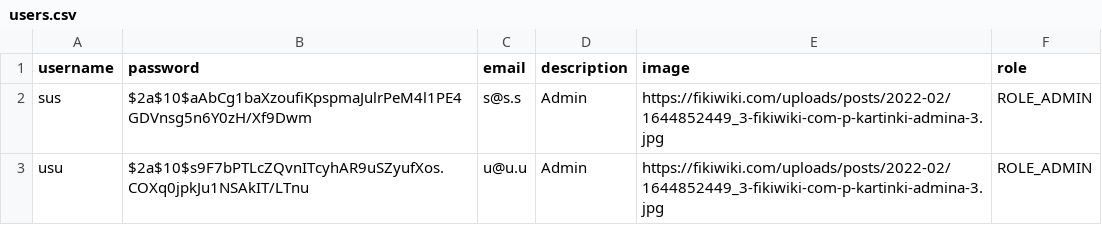
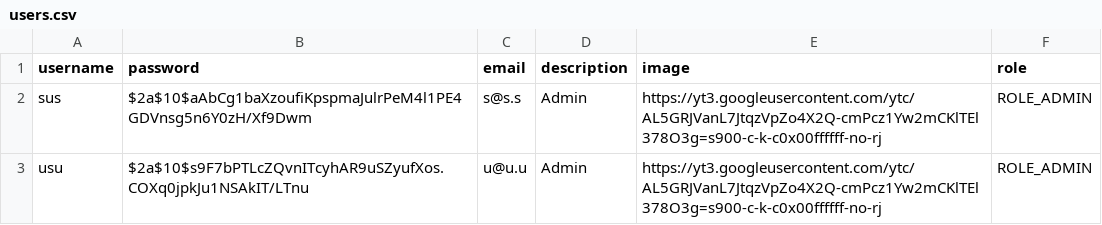
Before and after one commit to kkudlinkov/CinemaWorldBack, a CSV file: src/main/resources/db/changelog/data/user/users.csv, drawn as a sheet.

Commit message:
FEATURE: Добавлена Админ панель и возможность добавление и удаление фильмов Админу!

```diff
--- a/src/main/resources/db/changelog/data/user/users.csv
+++ b/src/main/resources/db/changelog/data/user/users.csv
@@ -1,3 +1,3 @@
 username;password;email;description;image;role
-sus;$2a$10$aAbCg1baXzoufiKpspmaJulrPeM4l1PE4GDVnsg5n6Y0zH/Xf9Dwm;s@s.s;Admin;https://fikiwiki.com/uploads/posts/2022-02/1644852449_3-fikiwiki-com-p-kartinki-admina-3.jpg;ROLE_ADMIN
-usu;$2a$10$s9F7bPTLcZQvnITcyhAR9uSZyufXos.COXq0jpkJu1NSAkIT/LTnu;u@u.u;Admin;https://fikiwiki.com/uploads/posts/2022-02/1644852449_3-fikiwiki-com-p-kartinki-admina-3.jpg;ROLE_ADMIN
+sus;$2a$10$aAbCg1baXzoufiKpspmaJulrPeM4l1PE4GDVnsg5n6Y0zH/Xf9Dwm;s@s.s;Admin;https://yt3.googleusercontent.com/ytc/AL5GRJVanL7JtqzVpZo4X2Q-cmPcz1Yw2mCKlTEl378O3g=s900-c-k-c0x00ffffff-no-rj;ROLE_ADMIN
+usu;$2a$10$s9F7bPTLcZQvnITcyhAR9uSZyufXos.COXq0jpkJu1NSAkIT/LTnu;u@u.u;Admin;https://yt3.googleusercontent.com/ytc/AL5GRJVanL7JtqzVpZo4X2Q-cmPcz1Yw2mCKlTEl378O3g=s900-c-k-c0x00ffffff-no-rj;ROLE_ADMIN
```
